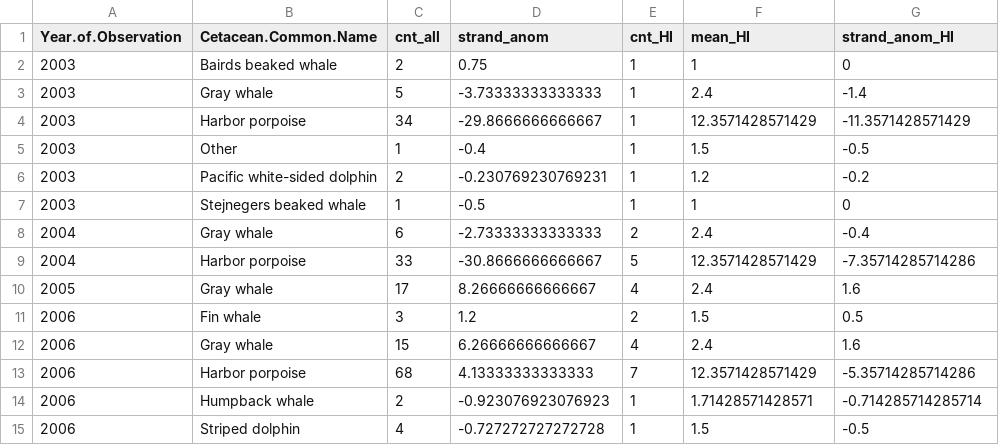
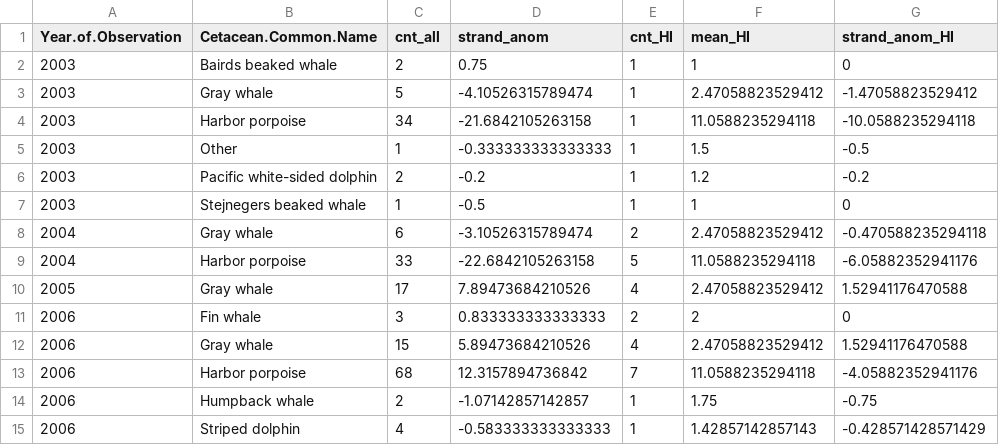
Before and after one commit to amandawarlick/Cet_Strandings, a CSV file: annual_anom.csv, drawn as a sheet; only a part is shown; the diff covers the shown part only; the diff names each change by its address in the sheet, - before the commit and + after, or states it on an @@ line.

```diff
--- a/annual_anom.csv
+++ b/annual_anom.csv
-D3 (strand_anom): -3.73333333333333
+D3 (strand_anom): -4.10526315789474
-F3 (mean_HI): 2.4
+F3 (mean_HI): 2.47058823529412
-G3 (strand_anom_HI): -1.4
+G3 (strand_anom_HI): -1.47058823529412
-D4 (strand_anom): -29.8666666666667
+D4 (strand_anom): -21.6842105263158
-F4 (mean_HI): 12.3571428571429
+F4 (mean_HI): 11.0588235294118
-G4 (strand_anom_HI): -11.3571428571429
+G4 (strand_anom_HI): -10.0588235294118
-D5 (strand_anom): -0.4
+D5 (strand_anom): -0.333333333333333
-D6 (strand_anom): -0.230769230769231
+D6 (strand_anom): -0.2
-D8 (strand_anom): -2.73333333333333
+D8 (strand_anom): -3.10526315789474
-F8 (mean_HI): 2.4
+F8 (mean_HI): 2.47058823529412
-G8 (strand_anom_HI): -0.4
+G8 (strand_anom_HI): -0.470588235294118
-D9 (strand_anom): -30.8666666666667
+D9 (strand_anom): -22.6842105263158
-F9 (mean_HI): 12.3571428571429
+F9 (mean_HI): 11.0588235294118
-G9 (strand_anom_HI): -7.35714285714286
+G9 (strand_anom_HI): -6.05882352941176
-D10 (strand_anom): 8.26666666666667
+D10 (strand_anom): 7.89473684210526
-F10 (mean_HI): 2.4
+F10 (mean_HI): 2.47058823529412
-G10 (strand_anom_HI): 1.6
+G10 (strand_anom_HI): 1.52941176470588
-D11 (strand_anom): 1.2
+D11 (strand_anom): 0.833333333333333
-F11 (mean_HI): 1.5
+F11 (mean_HI): 2
-G11 (strand_anom_HI): 0.5
+G11 (strand_anom_HI): 0
-D12 (strand_anom): 6.26666666666667
+D12 (strand_anom): 5.89473684210526
-F12 (mean_HI): 2.4
+F12 (mean_HI): 2.47058823529412
-G12 (strand_anom_HI): 1.6
+G12 (strand_anom_HI): 1.52941176470588
-D13 (strand_anom): 4.13333333333333
+D13 (strand_anom): 12.3157894736842
-F13 (mean_HI): 12.3571428571429
+F13 (mean_HI): 11.0588235294118
-G13 (strand_anom_HI): -5.35714285714286
+G13 (strand_anom_HI): -4.05882352941176
-D14 (strand_anom): -0.923076923076923
+D14 (strand_anom): -1.07142857142857
-F14 (mean_HI): 1.71428571428571
+F14 (mean_HI): 1.75
-G14 (strand_anom_HI): -0.714285714285714
+G14 (strand_anom_HI): -0.75
-D15 (strand_anom): -0.727272727272728
+D15 (strand_anom): -0.583333333333333
-F15 (mean_HI): 1.5
+F15 (mean_HI): 1.42857142857143
-G15 (strand_anom_HI): -0.5
+G15 (strand_anom_HI): -0.428571428571429
```
Also changed, not shown: 146 edited cells elsewhere in this file, annual_anom_comb.csv, 35 other files.
